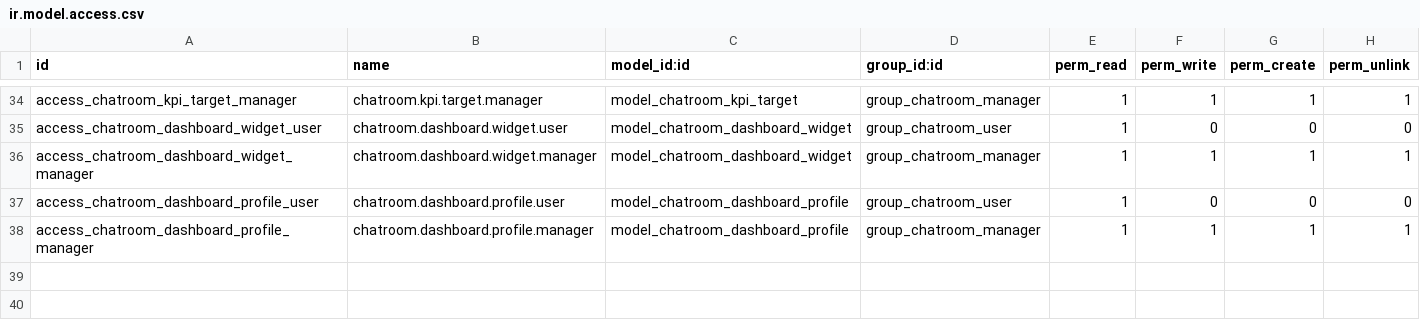
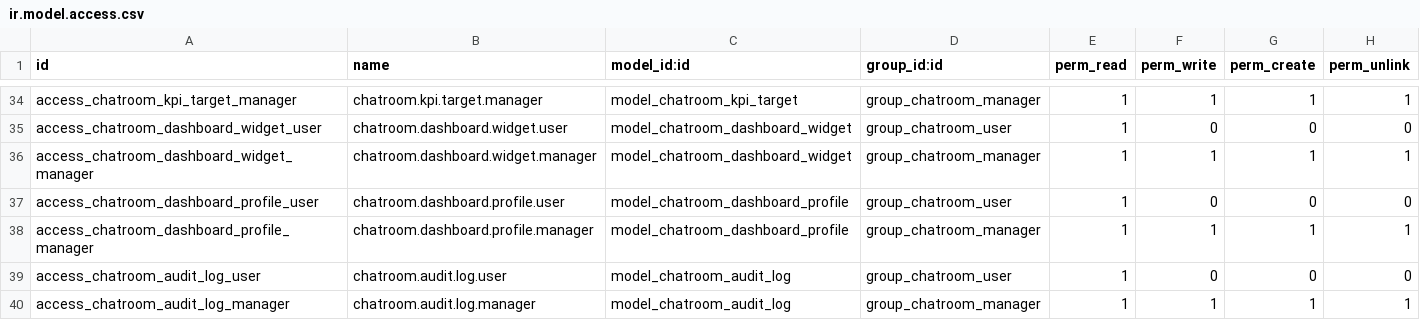
Before and after one commit to brphoto/Prueba_Odoo, a CSV file: chatroom_whatsapp/security/ir.model.access.csv, drawn as a sheet; only a part is shown, gaps mark what is left out; the diff names each change by its address in the sheet, - before the commit and + after, or states it on an @@ line.

```diff
--- a/chatroom_whatsapp/security/ir.model.access.csv
+++ b/chatroom_whatsapp/security/ir.model.access.csv
+row 39: access_chatroom_audit_log_user | chatroom.audit.log.user | model_chatroom_audit_log | group_chatroom_user | 1 | 0 | 0 | 0
+row 40: access_chatroom_audit_log_manager | chatroom.audit.log.manager | model_chatroom_audit_log | group_chatroom_manager | 1 | 1 | 1 | 1
```
Also changed, not shown: crm_customer_intelligence/security/ir.model.access.csv, 34 other files.
